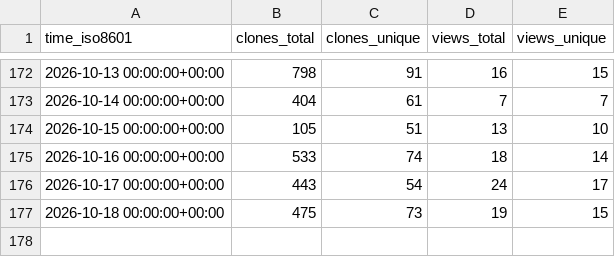
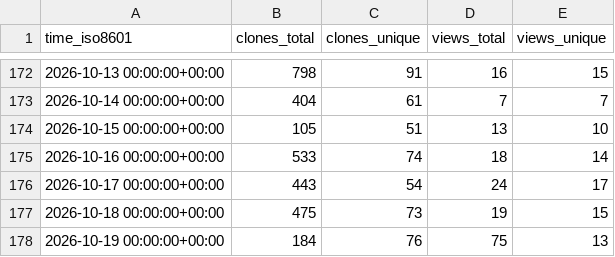
Before and after one commit to SAP/e-mobility-charging-stations-simulator, a CSV file: SAP/e-mobility-charging-stations-simulator/ghrs-data/views_clones_aggregate.csv, drawn as a sheet; only a part is shown, gaps mark what is left out; the diff names each change by its address in the sheet, - before the commit and + after, or states it on an @@ line.

```diff
--- a/SAP/e-mobility-charging-stations-simulator/ghrs-data/views_clones_aggregate.csv
+++ b/SAP/e-mobility-charging-stations-simulator/ghrs-data/views_clones_aggregate.csv
+row 178: 2026-10-19 00:00:00+00:00 | 184 | 76 | 75 | 13
```
Also changed, not shown: 1 other file.
